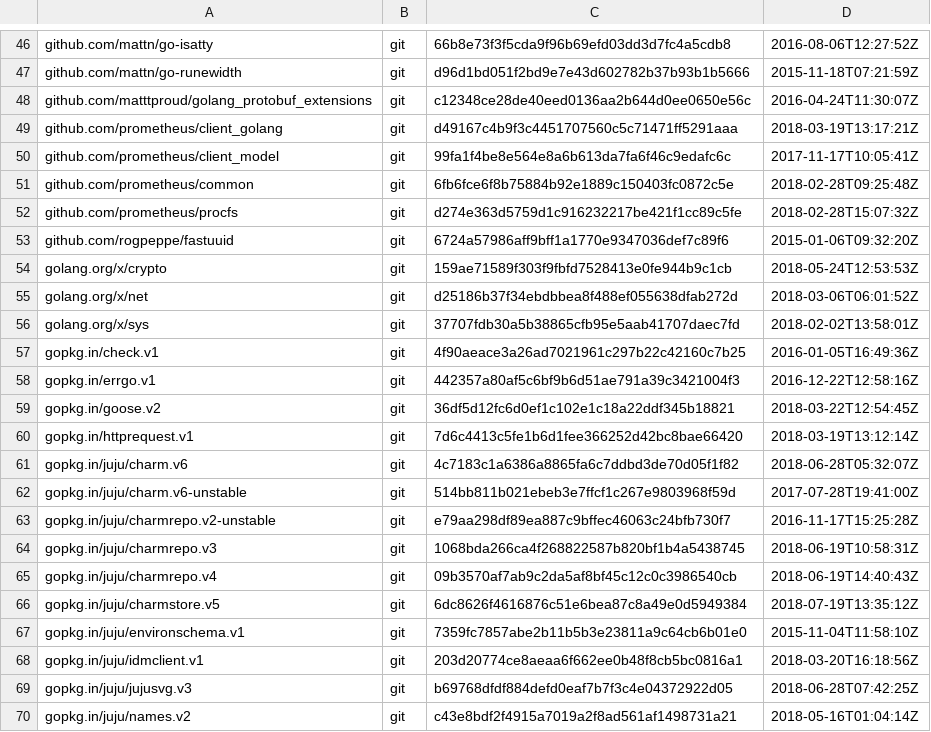
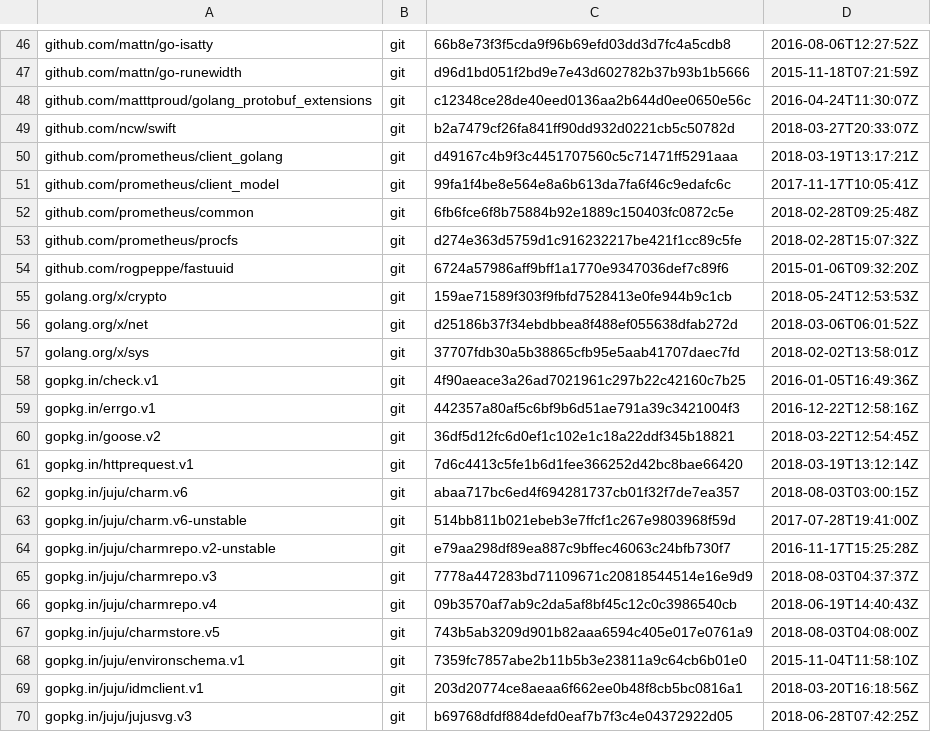
Before and after one commit to tu-pm/charmstore-client, a TSV file: dependencies.tsv, drawn as a sheet; only a part is shown, gaps mark what is left out; the shorter side is filled out with more unchanged rows.

```diff
--- a/dependencies.tsv
+++ b/dependencies.tsv
@@ -48,2 +48,3 @@ github.com/mattn/go-runewidth	git	d96d1bd051f2bd9e7e43d602782b37b93b1b5666	2015-
 github.com/matttproud/golang_protobuf_extensions	git	c12348ce28de40eed0136aa2b644d0ee0650e56c	2016-04-24T11:30:07Z
+github.com/ncw/swift	git	b2a7479cf26fa841ff90dd932d0221cb5c50782d	2018-03-27T20:33:07Z
 github.com/prometheus/client_golang	git	d49167c4b9f3c4451707560c5c71471ff5291aaa	2018-03-19T13:17:21Z
@@ -60,8 +61,8 @@ gopkg.in/goose.v2	git	36df5d12fc6d0ef1c102e1c18a22ddf345b18821	2018-03-22T12:54:
 gopkg.in/httprequest.v1	git	7d6c4413c5fe1b6d1fee366252d42bc8bae66420	2018-03-19T13:12:14Z
-gopkg.in/juju/charm.v6	git	4c7183c1a6386a8865fa6c7ddbd3de70d05f1f82	2018-06-28T05:32:07Z
+gopkg.in/juju/charm.v6	git	abaa717bc6ed4f694281737cb01f32f7de7ea357	2018-08-03T03:00:15Z
 gopkg.in/juju/charm.v6-unstable	git	514bb811b021ebeb3e7ffcf1c267e9803968f59d	2017-07-28T19:41:00Z
 gopkg.in/juju/charmrepo.v2-unstable	git	e79aa298df89ea887c9bffec46063c24bfb730f7	2016-11-17T15:25:28Z
-gopkg.in/juju/charmrepo.v3	git	1068bda266ca4f268822587b820bf1b4a5438745	2018-06-19T10:58:31Z
+gopkg.in/juju/charmrepo.v3	git	7778a447283bd71109671c20818544514e16e9d9	2018-08-03T04:37:37Z
 gopkg.in/juju/charmrepo.v4	git	09b3570af7ab9c2da5af8bf45c12c0c3986540cb	2018-06-19T14:40:43Z
-gopkg.in/juju/charmstore.v5	git	6dc8626f4616876c51e6bea87c8a49e0d5949384	2018-07-19T13:35:12Z
+gopkg.in/juju/charmstore.v5	git	743b5ab3209d901b82aaa6594c405e017e0761a9	2018-08-03T04:08:00Z
 gopkg.in/juju/environschema.v1	git	7359fc7857abe2b11b5b3e23811a9c64cb6b01e0	2015-11-04T11:58:10Z
```
Also changed, not shown: 5 other files.
